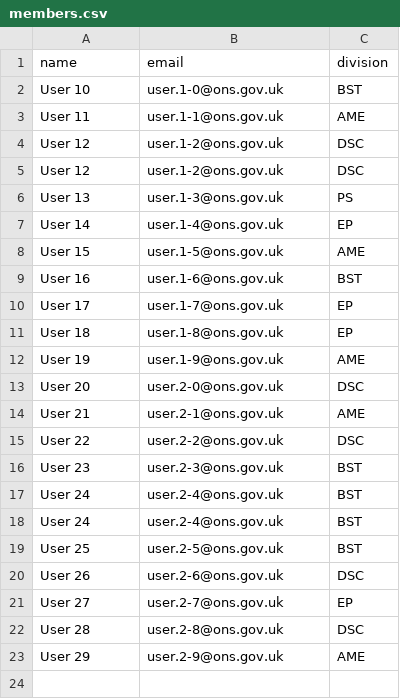
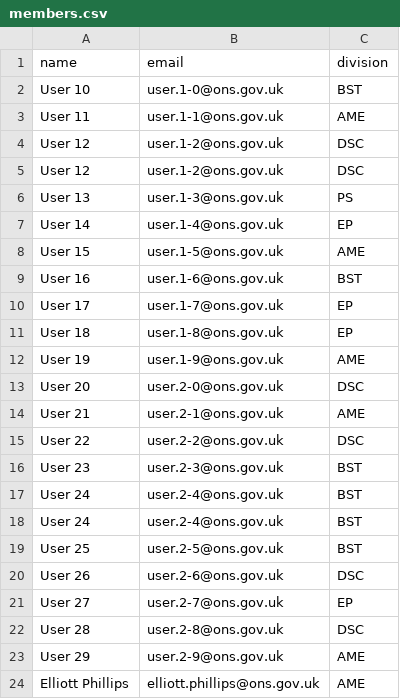
Before and after one commit to ellsphillips/collaborate, a CSV file: data/members.csv, drawn as a sheet.

Commit message:
Add author to input data

```diff
--- a/data/members.csv
+++ b/data/members.csv
@@ -23 +23,2 @@ User 28,user.2-8@ons.gov.uk,DSC
 User 29,user.2-9@ons.gov.uk,AME
+Elliott Phillips,elliott.phillips@ons.gov.uk,AME
```
